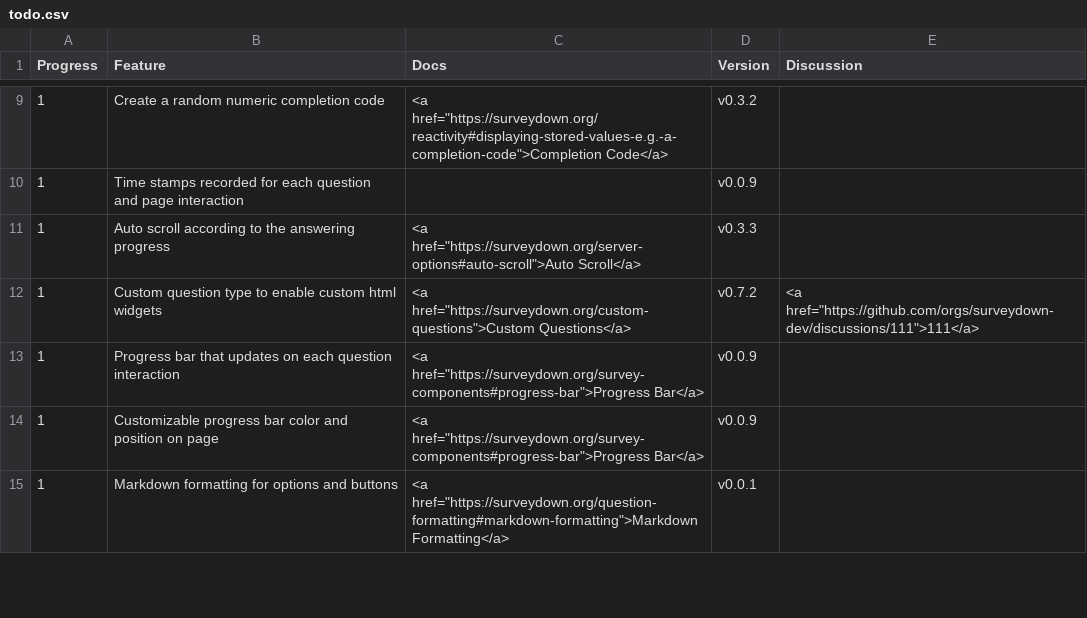
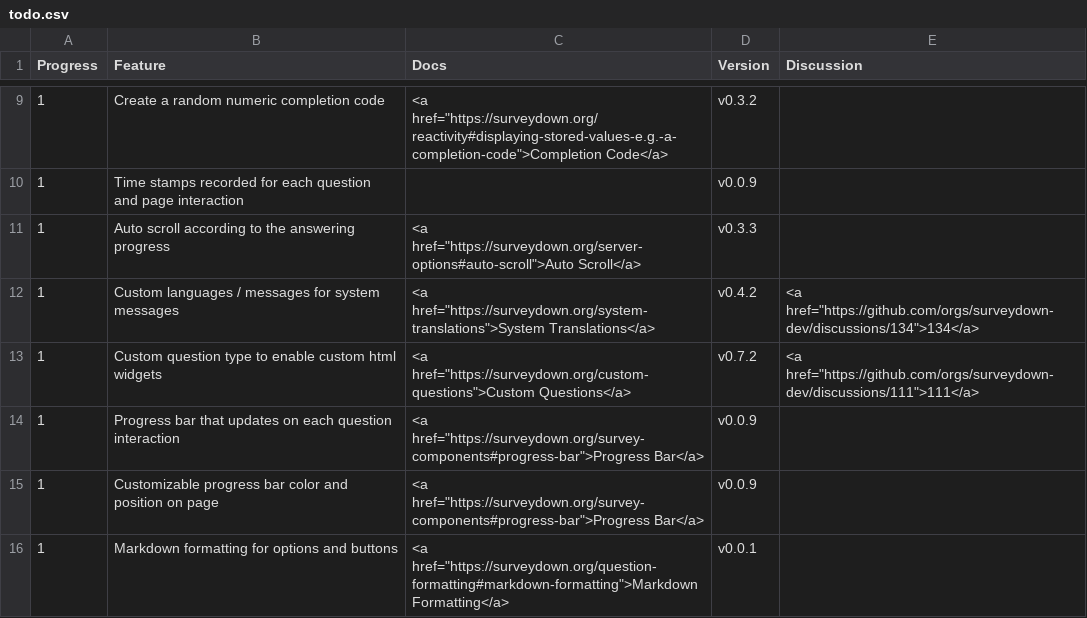
Before and after one commit to surveydown-dev/todo, a CSV file: todo.csv, drawn as a sheet; only a part is shown, gaps mark what is left out.

Commit message:
Update todo.csv

```diff
--- a/todo.csv
+++ b/todo.csv
@@ -11,2 +11,3 @@
   1,Auto scroll according to the answering progress,"<a href=""https://surveydown.org/server-options#auto-scroll"">Auto Scroll</a>",v0.3.3,
+1,Custom languages / messages for system messages,"<a href=""https://surveydown.org/system-translations"">System Translations</a>",v0.4.2,"<a href=""https://github.com/orgs/surveydown-dev/discussions/134"">134</a>"
 1,Custom question type to enable custom html widgets,"<a href=""https://surveydown.org/custom-questions"">Custom Questions</a>",v0.7.2,"<a href=""https://github.com/orgs/surveydown-dev/discussions/111"">111</a>"
```
